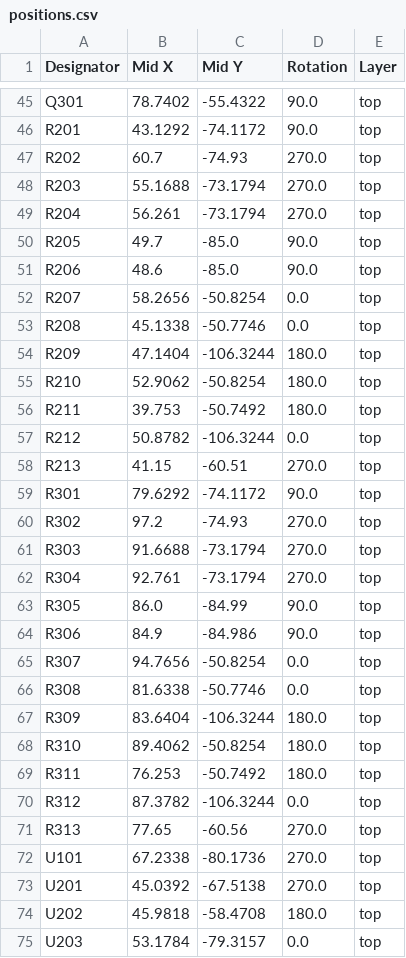
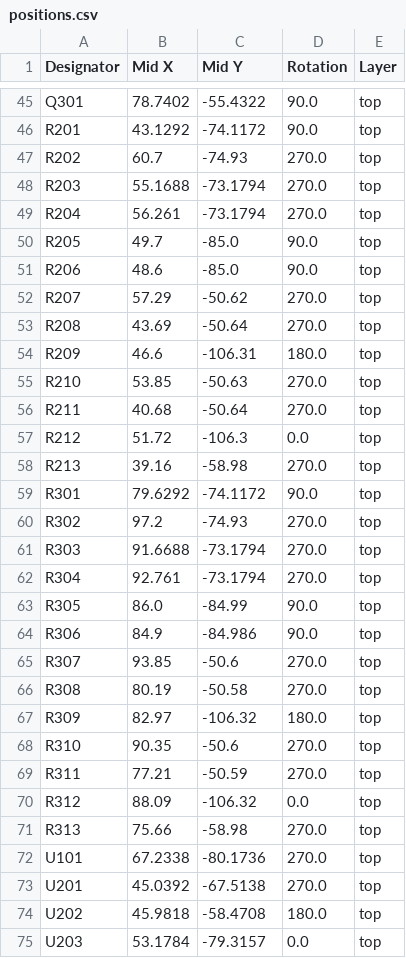
Before and after one commit to kpfleming/deskhop, a CSV file: pcb/production/positions.csv, drawn as a sheet; only a part is shown, gaps mark what is left out; the diff covers the shown part only.

```diff
--- a/pcb/production/positions.csv
+++ b/pcb/production/positions.csv
@@ -51,9 +51,9 @@ R205,49.7,-85.0,90.0,top
 R206,48.6,-85.0,90.0,top
-R207,58.2656,-50.8254,0.0,top
-R208,45.1338,-50.7746,0.0,top
-R209,47.1404,-106.3244,180.0,top
-R210,52.9062,-50.8254,180.0,top
-R211,39.753,-50.7492,180.0,top
-R212,50.8782,-106.3244,0.0,top
-R213,41.15,-60.51,270.0,top
+R207,57.29,-50.62,270.0,top
+R208,43.69,-50.64,270.0,top
+R209,46.6,-106.31,180.0,top
+R210,53.85,-50.63,270.0,top
+R211,40.68,-50.64,270.0,top
+R212,51.72,-106.3,0.0,top
+R213,39.16,-58.98,270.0,top
 R301,79.6292,-74.1172,90.0,top
@@ -64,9 +64,9 @@ R305,86.0,-84.99,90.0,top
 R306,84.9,-84.986,90.0,top
-R307,94.7656,-50.8254,0.0,top
-R308,81.6338,-50.7746,0.0,top
-R309,83.6404,-106.3244,180.0,top
-R310,89.4062,-50.8254,180.0,top
-R311,76.253,-50.7492,180.0,top
-R312,87.3782,-106.3244,0.0,top
-R313,77.65,-60.56,270.0,top
+R307,93.85,-50.6,270.0,top
+R308,80.19,-50.58,270.0,top
+R309,82.97,-106.32,180.0,top
+R310,90.35,-50.6,270.0,top
+R311,77.21,-50.59,270.0,top
+R312,88.09,-106.32,0.0,top
+R313,75.66,-58.98,270.0,top
 U101,67.2338,-80.1736,270.0,top
```
Also changed, not shown: 3 edited cells elsewhere in this file, 8 other files.
